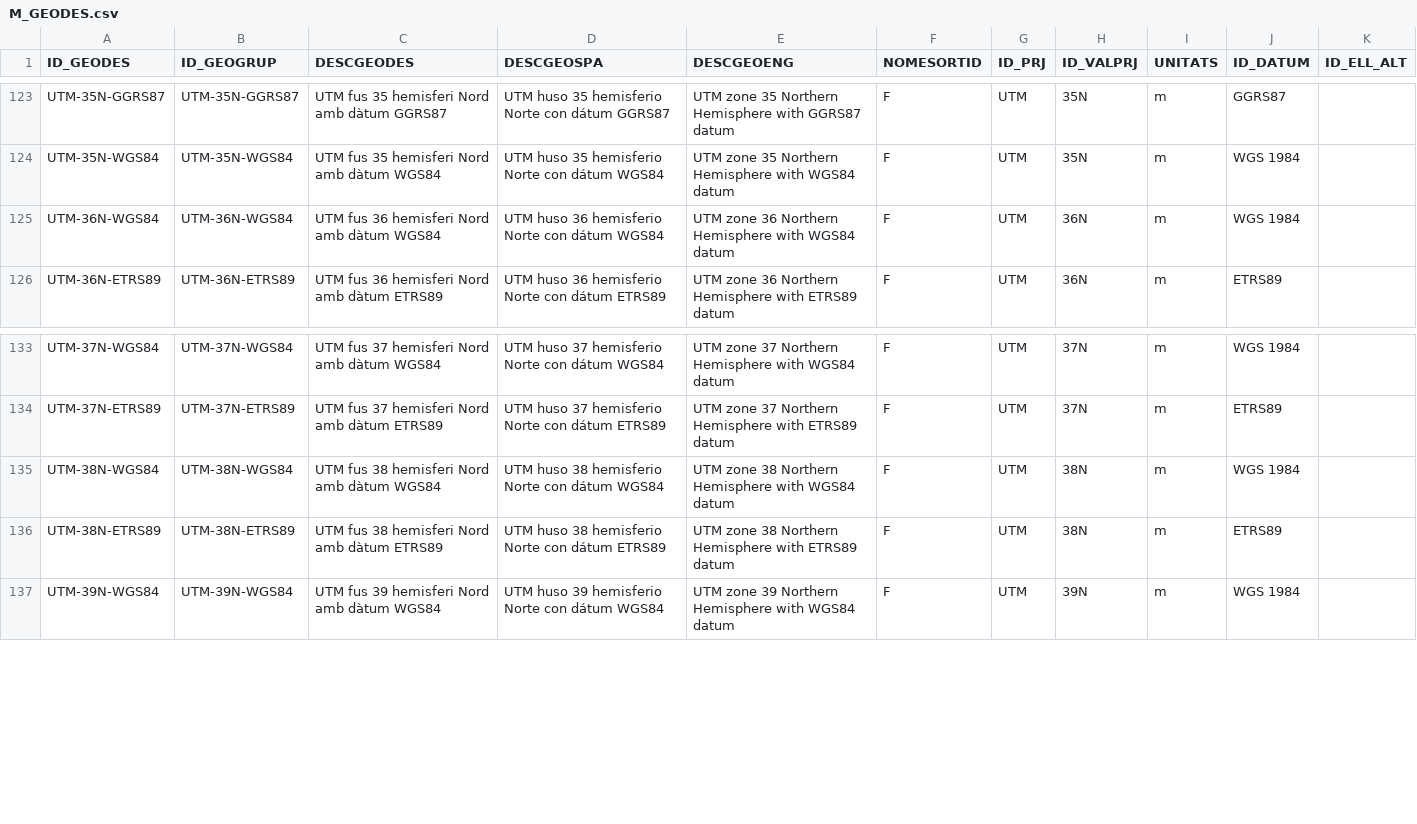
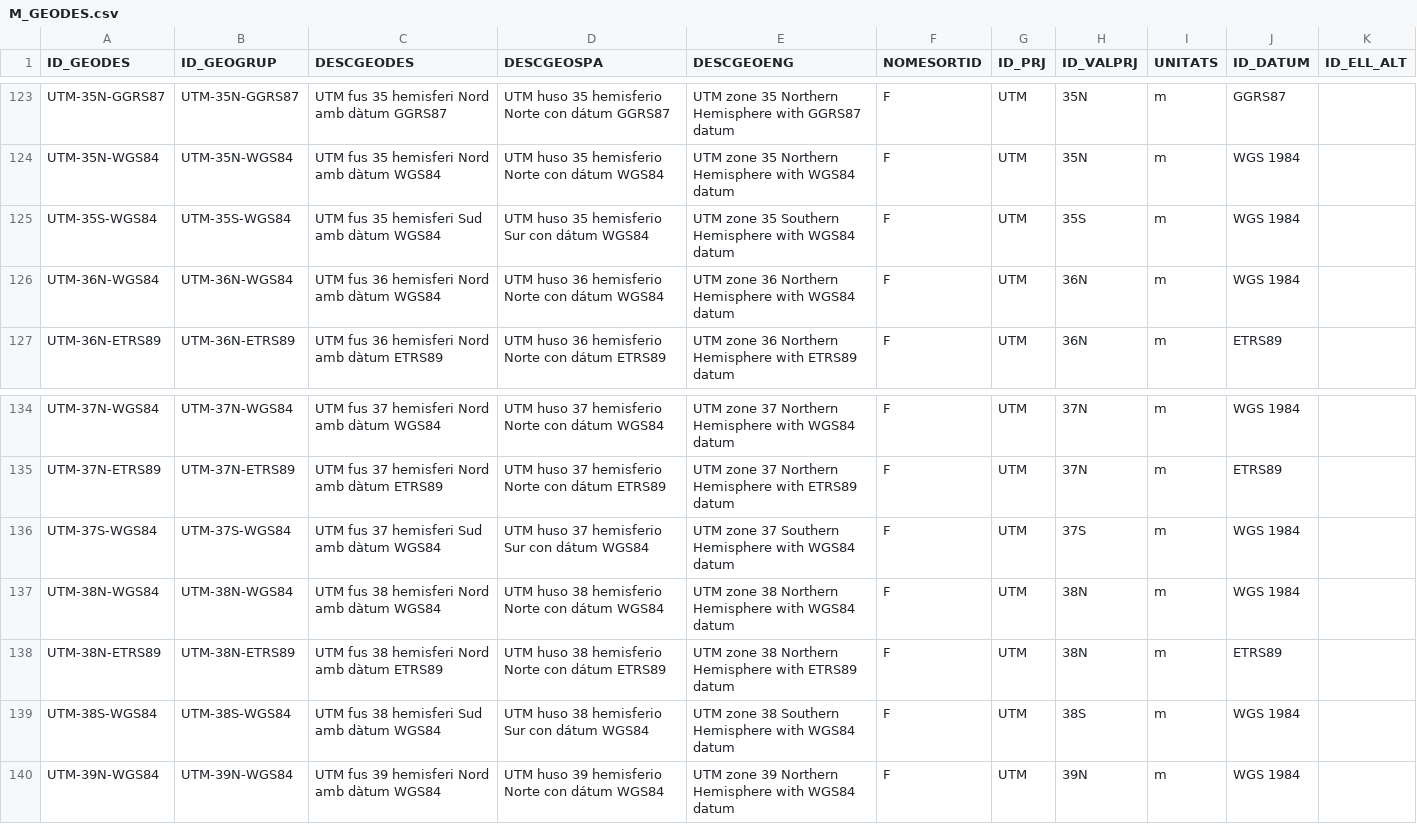
Before and after one commit to grumets/MiraMon-progs, a CSV file: M_GEODES.csv, drawn as a sheet; only a part is shown, gaps mark what is left out.

Commit message:
Nova m_geodes.dbf
He descarregat les general.mmz del MUS i a partir d'aquesta versió he afegit 3 registres a m_geodes.dbf

Lluís

```diff
--- a/M_GEODES.csv
+++ b/M_GEODES.csv
@@ -124,2 +124,3 @@ UTM-35N-GGRS87;UTM-35N-GGRS87;UTM fus 35 hemisferi Nord amb dàtum GGRS87;UTM hu
 UTM-35N-WGS84;UTM-35N-WGS84;UTM fus 35 hemisferi Nord amb dàtum WGS84;UTM huso 35 hemisferio Norte con dátum WGS84;UTM zone 35 Northern Hemisphere with WGS84 datum;F;UTM;35N;m;WGS 1984;
+UTM-35S-WGS84;UTM-35S-WGS84;UTM fus 35 hemisferi Sud amb dàtum WGS84;UTM huso 35 hemisferio Sur con dátum WGS84;UTM zone 35 Southern Hemisphere with WGS84 datum;F;UTM;35S;m;WGS 1984;
 UTM-36N-WGS84;UTM-36N-WGS84;UTM fus 36 hemisferi Nord amb dàtum WGS84;UTM huso 36 hemisferio Norte con dátum WGS84;UTM zone 36 Northern Hemisphere with WGS84 datum;F;UTM;36N;m;WGS 1984;
@@ -134,4 +135,6 @@ UTM-37N-WGS84;UTM-37N-WGS84;UTM fus 37 hemisferi Nord amb dàtum WGS84;UTM huso
 UTM-37N-ETRS89;UTM-37N-ETRS89;UTM fus 37 hemisferi Nord amb dàtum ETRS89;UTM huso 37 hemisferio Norte con dátum ETRS89;UTM zone 37 Northern Hemisphere with ETRS89 datum;F;UTM;37N;m;ETRS89;
+UTM-37S-WGS84;UTM-37S-WGS84;UTM fus 37 hemisferi Sud amb dàtum WGS84;UTM huso 37 hemisferio Sur con dátum WGS84;UTM zone 37 Southern Hemisphere with WGS84 datum;F;UTM;37S;m;WGS 1984;
 UTM-38N-WGS84;UTM-38N-WGS84;UTM fus 38 hemisferi Nord amb dàtum WGS84;UTM huso 38 hemisferio Norte con dátum WGS84;UTM zone 38 Northern Hemisphere with WGS84 datum;F;UTM;38N;m;WGS 1984;
 UTM-38N-ETRS89;UTM-38N-ETRS89;UTM fus 38 hemisferi Nord amb dàtum ETRS89;UTM huso 38 hemisferio Norte con dátum ETRS89;UTM zone 38 Northern Hemisphere with ETRS89 datum;F;UTM;38N;m;ETRS89;
+UTM-38S-WGS84;UTM-38S-WGS84;UTM fus 38 hemisferi Sud amb dàtum WGS84;UTM huso 38 hemisferio Sur con dátum WGS84;UTM zone 38 Southern Hemisphere with WGS84 datum;F;UTM;38S;m;WGS 1984;
 UTM-39N-WGS84;UTM-39N-WGS84;UTM fus 39 hemisferi Nord amb dàtum WGS84;UTM huso 39 hemisferio Norte con dátum WGS84;UTM zone 39 Northern Hemisphere with WGS84 datum;F;UTM;39N;m;WGS 1984;
```
Also changed, not shown: 2 other files.
